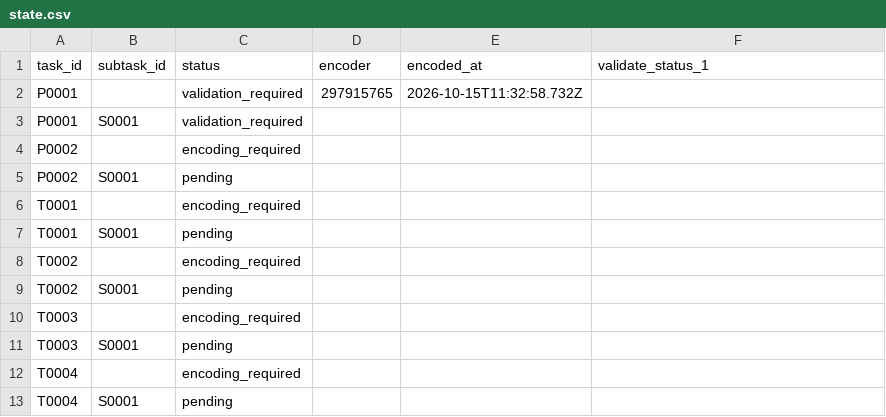
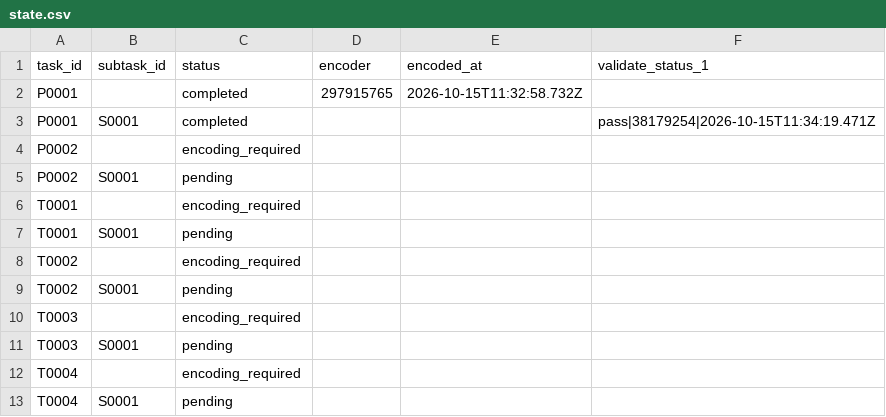
Before and after one commit to ohwjd/test-20261015, a CSV file: tracking/state.csv, drawn as a sheet.

```diff
--- a/tracking/state.csv
+++ b/tracking/state.csv
@@ -1,4 +1,4 @@
 task_id,subtask_id,status,encoder,encoded_at,validate_status_1
-P0001,,validation_required,297915765,2026-10-15T11:32:58.732Z,
-P0001,S0001,validation_required,,,
+P0001,,completed,297915765,2026-10-15T11:32:58.732Z,
+P0001,S0001,completed,,,pass|38179254|2026-10-15T11:34:19.471Z
 P0002,,encoding_required,,,
```
Also changed, not shown: tracking/history.csv, 1 other file.
